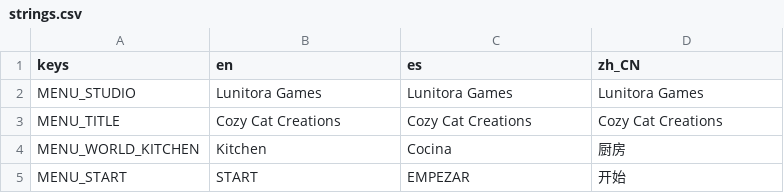
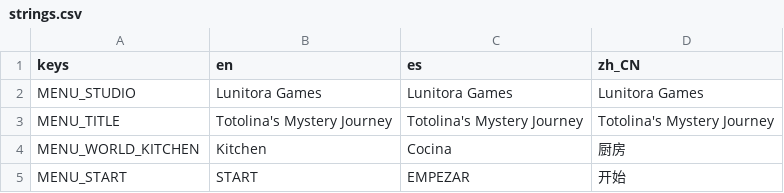
Before and after one commit to juliomonica/totolina-merge, a CSV file: localization/strings.csv, drawn as a sheet; only a part is shown.

Commit message:
chore: rename game to Totolina's Mystery Journey

```diff
--- a/localization/strings.csv
+++ b/localization/strings.csv
@@ -2,3 +2,3 @@ keys,en,es,zh_CN
 MENU_STUDIO,Lunitora Games,Lunitora Games,Lunitora Games
-MENU_TITLE,Cozy Cat Creations,Cozy Cat Creations,Cozy Cat Creations
+MENU_TITLE,Totolina's Mystery Journey,Totolina's Mystery Journey,Totolina's Mystery Journey
 MENU_WORLD_KITCHEN,Kitchen,Cocina,厨房
```
Also changed, not shown: 8 other files.
